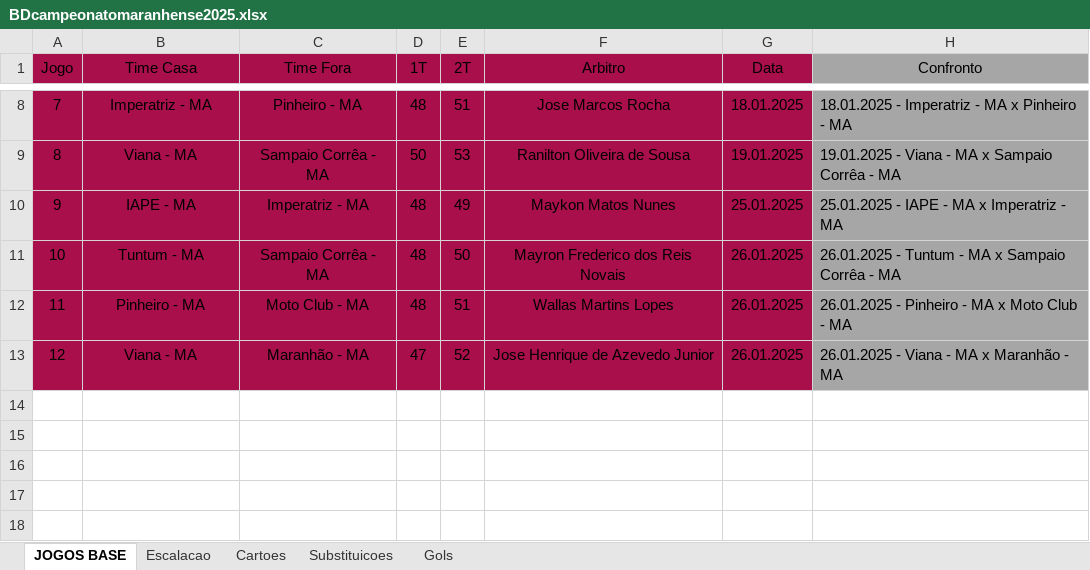
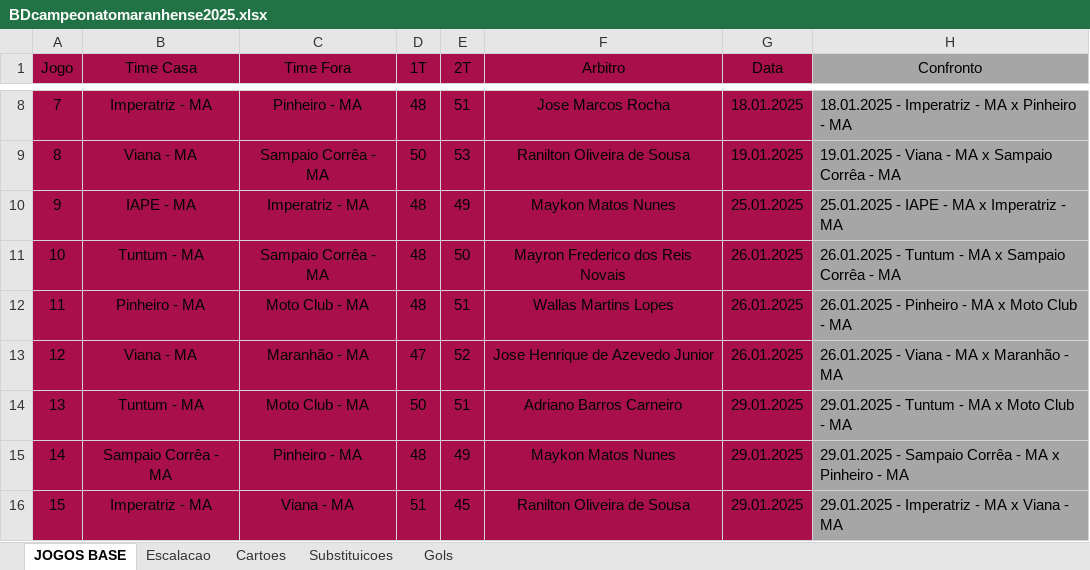
Before and after one commit to vilanovaandrew/streamlit_ma, an Excel workbook: BDcampeonatomaranhense2025.xlsx, sheet JOGOS BASE, drawn as a sheet; only a part is shown, gaps mark what is left out; values as stored, in another font and other column widths than the file's, no borders; the diff names each change by its address in the sheet, - before the commit and + after, or states it on an @@ line.

```diff
--- a/BDcampeonatomaranhense2025.xlsx (sheet JOGOS BASE)
+++ b/BDcampeonatomaranhense2025.xlsx (sheet JOGOS BASE)
+row 14: 13 | Tuntum - MA | Moto Club - MA | 50 | 51 | Adriano Barros Carneiro | 29.01.2025 | 29.01.2025 - Tuntum - MA x Moto Club - MA
+row 15: 14 | Sampaio Corrêa - MA | Pinheiro - MA | 48 | 49 | Maykon Matos Nunes | 29.01.2025 | 29.01.2025 - Sampaio Corrêa - MA x Pinheiro - MA
+row 16: 15 | Imperatriz - MA | Viana - MA | 51 | 45 | Ranilton Oliveira de Sousa | 29.01.2025 | 29.01.2025 - Imperatriz - MA x Viana - MA
```
Also changed, not shown: sheet Escalacao, sheet Substituicoes, sheet Cartoes, 2 other files.
